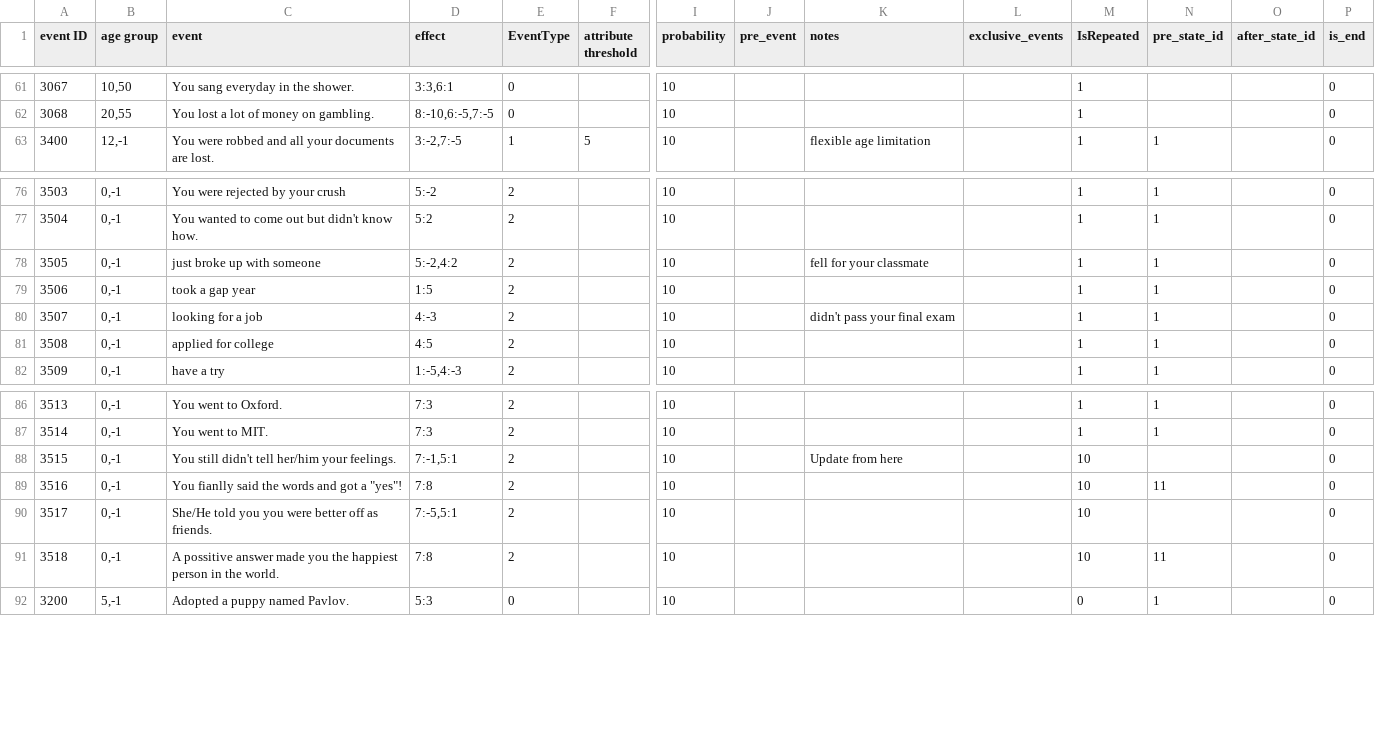
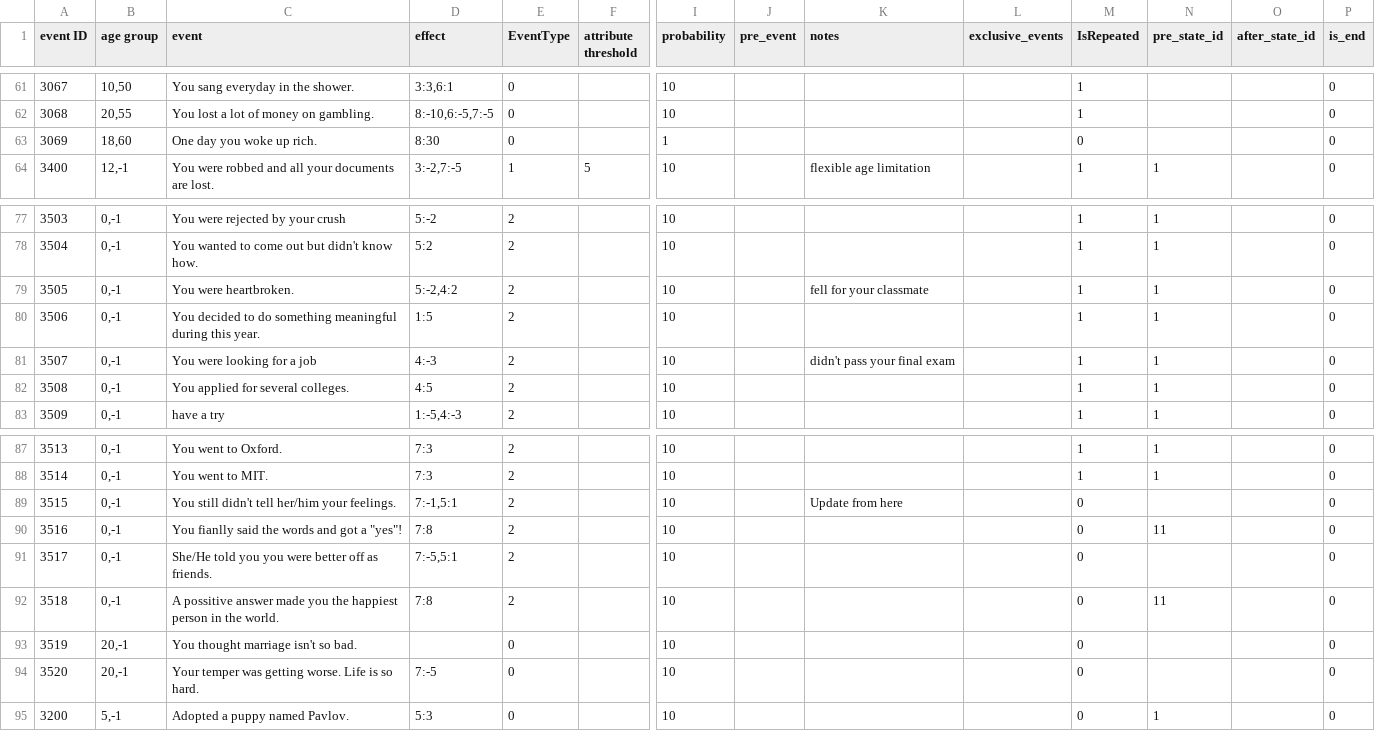
Before and after one commit to 1183572098/second_life_game_project, a CSV file: static/config/event.csv, drawn as a sheet; only a part is shown, gaps mark what is left out; addresses are those after the commit; rows hold the shown columns only; the diff names each change by its address in the sheet, - before the commit and + after, or states it on an @@ line.

Commit message:
Update events,options and pill

```diff
--- a/static/config/event.csv
+++ b/static/config/event.csv
+row 63: 3069 | 18,60 | One day you woke up rich. | 8:30 | 0 |  | 1 |  |  |  | 0 |  |  | 0
-C79 (event): just broke up with someone
+C79 (event): You were heartbroken.
-C80 (event): took a gap year
+C80 (event): You decided to do something meaningful during this year.
-C81 (event): looking for a job
+C81 (event): You were looking for a job
-C82 (event): applied for college
+C82 (event): You applied for several colleges.
-M89:M92 (IsRepeated): 10
+M89:M92 (IsRepeated): 0
+row 93: 3519 | 20,-1 | You thought marriage isn't so bad. |  | 0 |  | 10 |  |  |  | 0 |  |  | 0
+row 94: 3520 | 20,-1 | Your temper was getting worse. Life is so hard. | 7:-5 | 0 |  | 10 |  |  |  | 0 |  |  | 0
```
Also changed, not shown: static/config/OptionTable.csv, static/config/StoreTable.csv, 1 other file.
